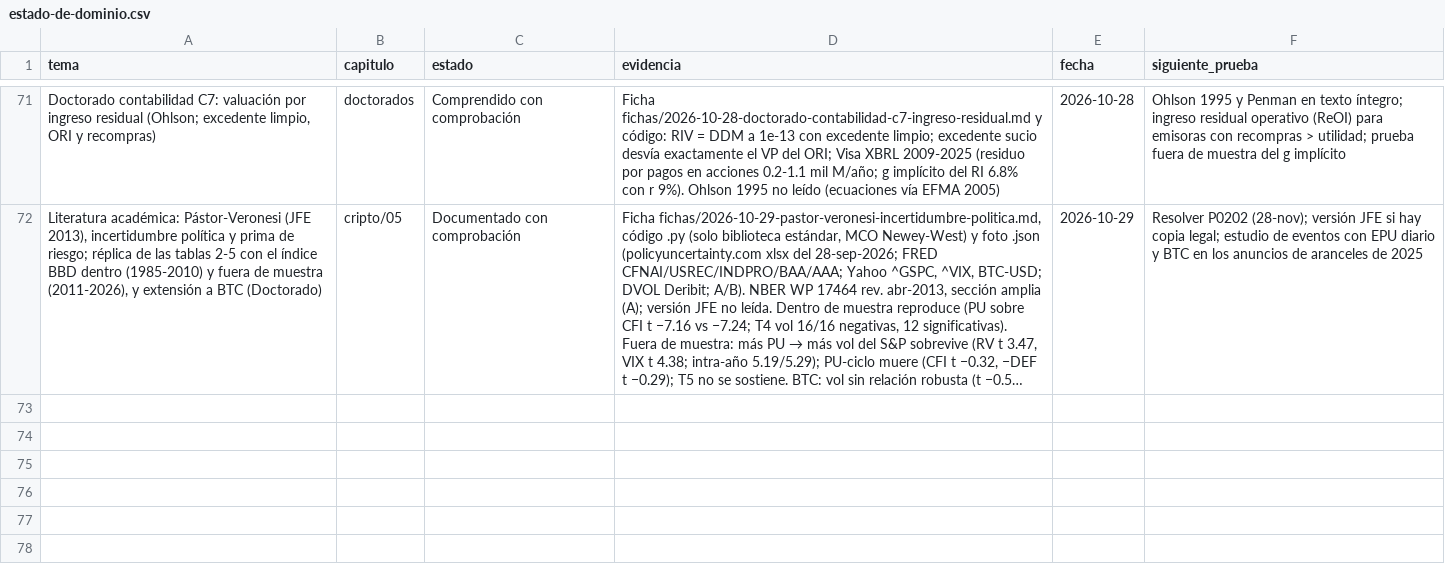
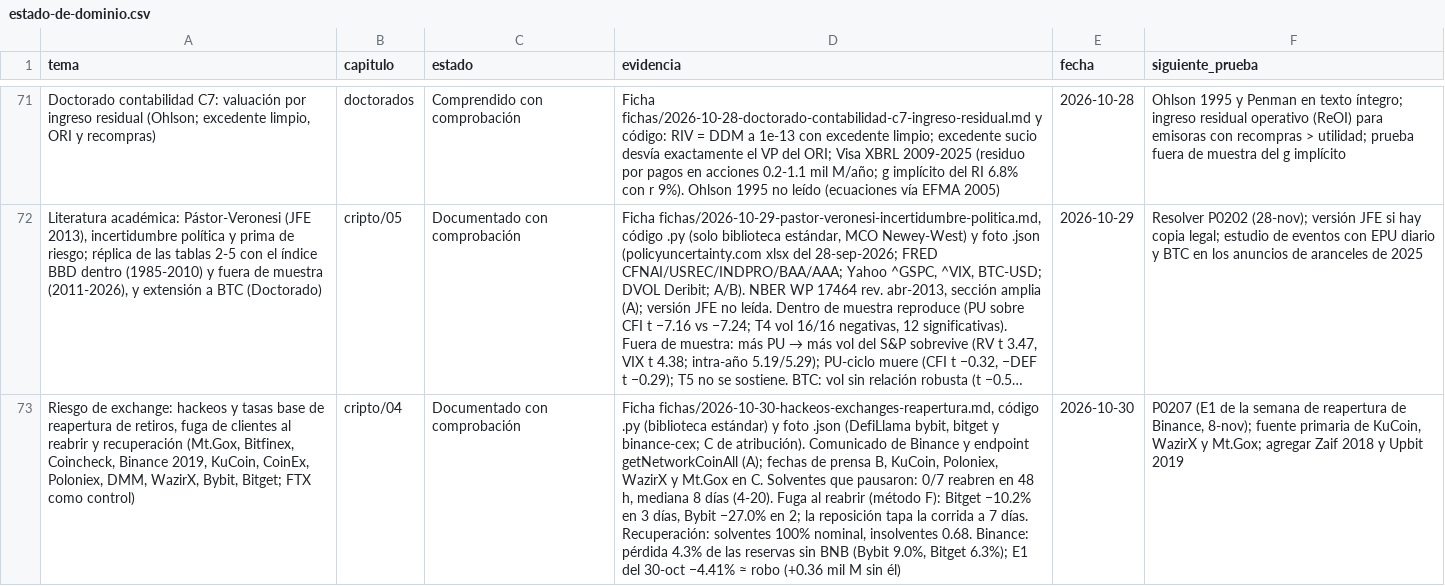
Before and after one commit to izurieta77/New1, a CSV file: conocimiento/estado-de-dominio.csv, drawn as a sheet; only a part is shown, gaps mark what is left out; long unchanged cells end in …; the diff names each change by its address in the sheet, - before the commit and + after, or states it on an @@ line.

```diff
--- a/conocimiento/estado-de-dominio.csv
+++ b/conocimiento/estado-de-dominio.csv
+row 73: Riesgo de exchange: hackeos y tasas base de reapertura de retiros, fuga de clientes al reabrir y recuperación (Mt.Gox, Bitfinex, Coincheck, Binance 2019, KuCoin, CoinEx, Poloniex, DMM, WazirX, Bybit, Bitget; FTX como control) | cripto/04 | Documentado con comprobación | Ficha fichas/2026-10-30-hackeos-exchanges-reapertura.md, código .py (biblioteca estándar) y foto .json (DefiLlama bybit, bitget y binance-cex; C de atribución). Comunicado de Binance y endpoint getNetworkCoinAll (A); fechas de prensa B, KuCoin, Poloniex, WazirX y Mt.Gox en C. Solventes que pausaron: 0/7 reabren en 48 h, mediana 8 días (4-20). Fuga al reabrir (método F): Bitget −10.2% en 3 días, Bybit −27.0% en 2; la reposición tapa la corrida a 7 días. Recuperación: solventes 100% nominal, insolventes 0.68. Binance: pérdida 4.3% de las reservas sin BNB (Bybit 9.0%, Bitget 6.3%); E1 del 30-oct −4.41% ≈ robo (+0.36 mil M sin él) | 2026-10-30 | P0207 (E1 de la semana de reapertura de Binance, 8-nov); fuente primaria de KuCoin, WazirX y Mt.Gox; agregar Zaif 2018 y Upbit 2019
```
Also changed, not shown: bitacora/pronosticos.csv, 10 other files.
